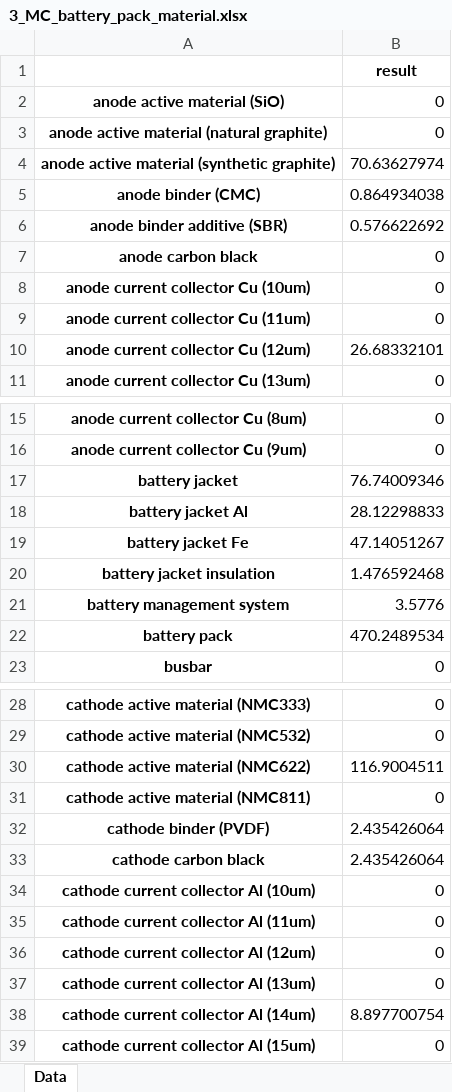
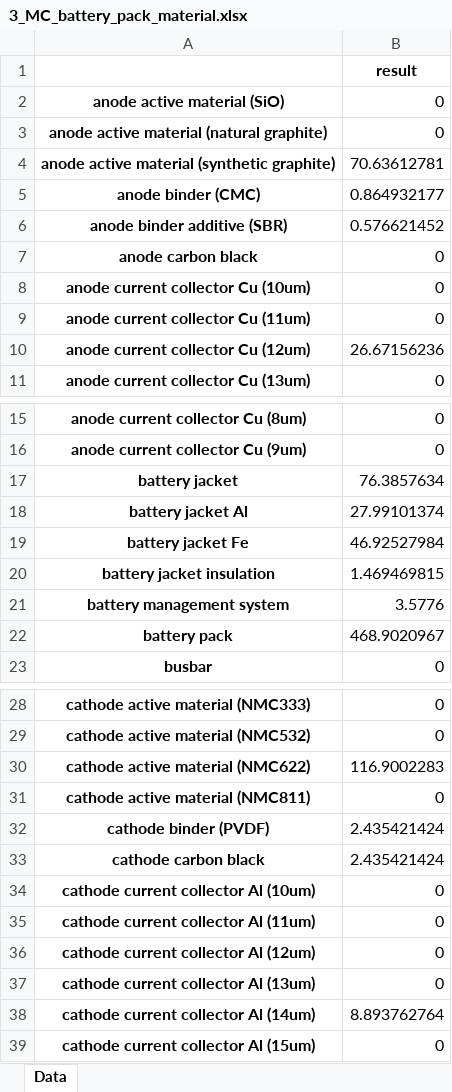
Before and after one commit to jbaars/Batt_Sust_Model, an Excel workbook: example notebooks/Battery design/3_MC_battery_pack_material.xlsx, sheet Data, drawn as a sheet; only a part is shown, gaps mark what is left out; values as stored, in another font and other column widths than the file's, no borders; the diff covers the shown part only; the diff names each change by its address in the sheet, - before the commit and + after, or states it on an @@ line.

```diff
--- a/example notebooks/Battery design/3_MC_battery_pack_material.xlsx (sheet Data)
+++ b/example notebooks/Battery design/3_MC_battery_pack_material.xlsx (sheet Data)
-B4: 70.63627974
+B4: 70.63612781
-B5: 0.864934038
+B5: 0.864932177
-B6: 0.576622692
+B6: 0.576621452
-B10: 26.68332101
+B10: 26.67156236
-B17: 76.74009346
+B17: 76.3857634
-B18: 28.12298833
+B18: 27.99101374
-B19: 47.14051267
+B19: 46.92527984
-B20: 1.476592468
+B20: 1.469469815
-B22: 470.2489534
+B22: 468.9020967
-B30: 116.9004511
+B30: 116.9002283
-B32:B33: 2.435426064
+B32:B33: 2.435421424
-B38: 8.897700754
+B38: 8.893762764
```
Also changed, not shown: 24 removed rows and 20 edited cells elsewhere in this sheet, example notebooks/Battery design/3_PAR_battery_design_parameters.xlsx, example notebooks/Example publication - integrated modelling/data/ODYM_database/4_PE_modules_base_v2.xlsx, 9 other files.
